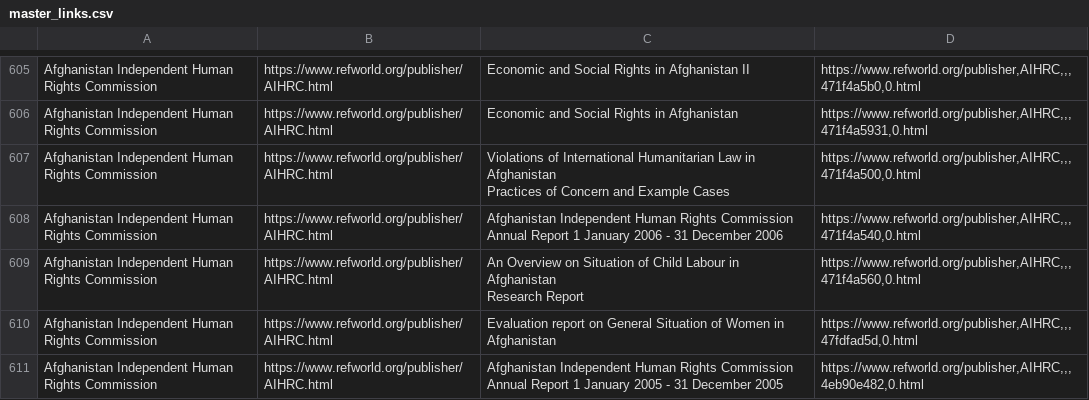
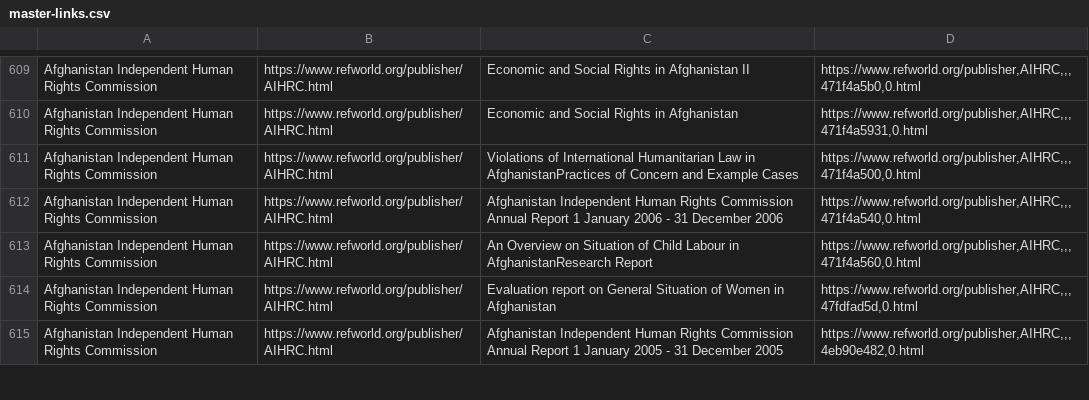
Before and after one commit to tdanford/awa-scraper, a CSV file: links/master-links.csv (was links/master_links.csv), drawn as a sheet; only a part is shown, gaps mark what is left out; the diff covers the shown part only.

Commit message:
Rename the master_links.csv to master-links.csv

```diff
--- a/links/master_links.csv
+++ b/links/master-links.csv
@@ -607,7 +610,5 @@ Afghanistan Independent Human Rights Commission,https://www.refworld.org/publish
 Afghanistan Independent Human Rights Commission,https://www.refworld.org/publisher/AIHRC.html,Economic and Social Rights in Afghanistan,"https://www.refworld.org/publisher,AIHRC,,,471f4a5931,0.html"
-Afghanistan Independent Human Rights Commission,https://www.refworld.org/publisher/AIHRC.html,"Violations of International Humanitarian Law in Afghanistan
-Practices of Concern and Example Cases","https://www.refworld.org/publisher,AIHRC,,,471f4a500,0.html"
+Afghanistan Independent Human Rights Commission,https://www.refworld.org/publisher/AIHRC.html,Violations of International Humanitarian Law in AfghanistanPractices of Concern and Example Cases,"https://www.refworld.org/publisher,AIHRC,,,471f4a500,0.html"
 Afghanistan Independent Human Rights Commission,https://www.refworld.org/publisher/AIHRC.html,Afghanistan Independent Human Rights Commission Annual Report 1 January 2006 - 31 December 2006,"https://www.refworld.org/publisher,AIHRC,,,471f4a540,0.html"
-Afghanistan Independent Human Rights Commission,https://www.refworld.org/publisher/AIHRC.html,"An Overview on Situation of Child Labour in Afghanistan
-Research Report","https://www.refworld.org/publisher,AIHRC,,,471f4a560,0.html"
+Afghanistan Independent Human Rights Commission,https://www.refworld.org/publisher/AIHRC.html,An Overview on Situation of Child Labour in AfghanistanResearch Report,"https://www.refworld.org/publisher,AIHRC,,,471f4a560,0.html"
 Afghanistan Independent Human Rights Commission,https://www.refworld.org/publisher/AIHRC.html,Evaluation report on General Situation of Women in Afghanistan,"https://www.refworld.org/publisher,AIHRC,,,47fdfad5d,0.html"
```
Also changed, not shown: 4 added rows, 167 moved rows and 9 edited cells elsewhere in this file.
